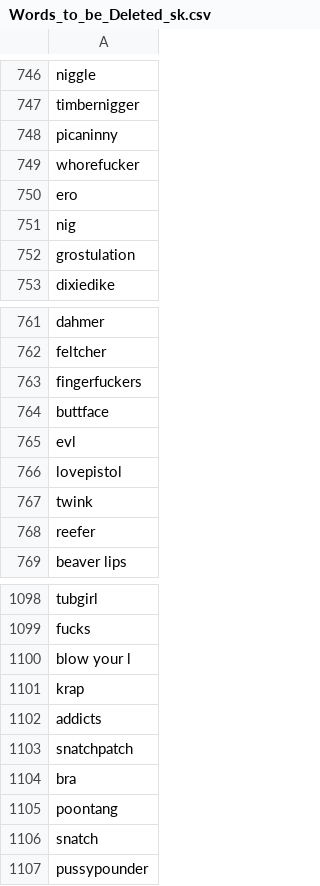
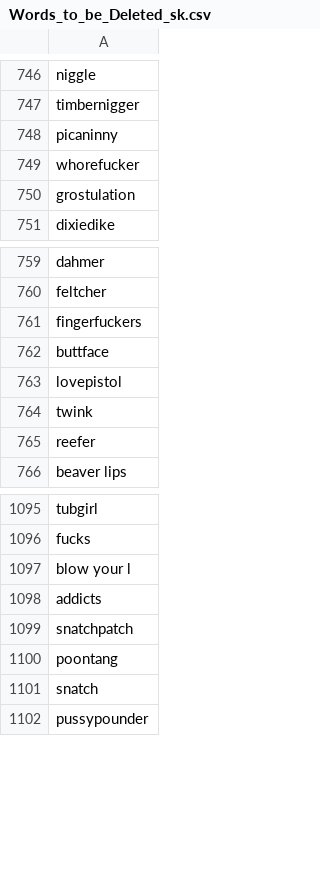
Before and after one commit to AkshayJain-22/profanity_filter, a CSV file: files/Words_to_be_Deleted_sk.csv, drawn as a sheet; only a part is shown, gaps mark what is left out.

Commit message:
nig removed

```diff
--- a/files/Words_to_be_Deleted_sk.csv
+++ b/files/Words_to_be_Deleted_sk.csv
@@ -749,4 +749,2 @@ picaninny
 whorefucker
-ero
-nig
 grostulation
@@ -764,3 +762,2 @@ fingerfuckers
 buttface
-evl
 lovepistol
@@ -1100,6 +1097,4 @@ fucks
 blow your l
-krap
 addicts
 snatchpatch
-bra
 poontang
```
